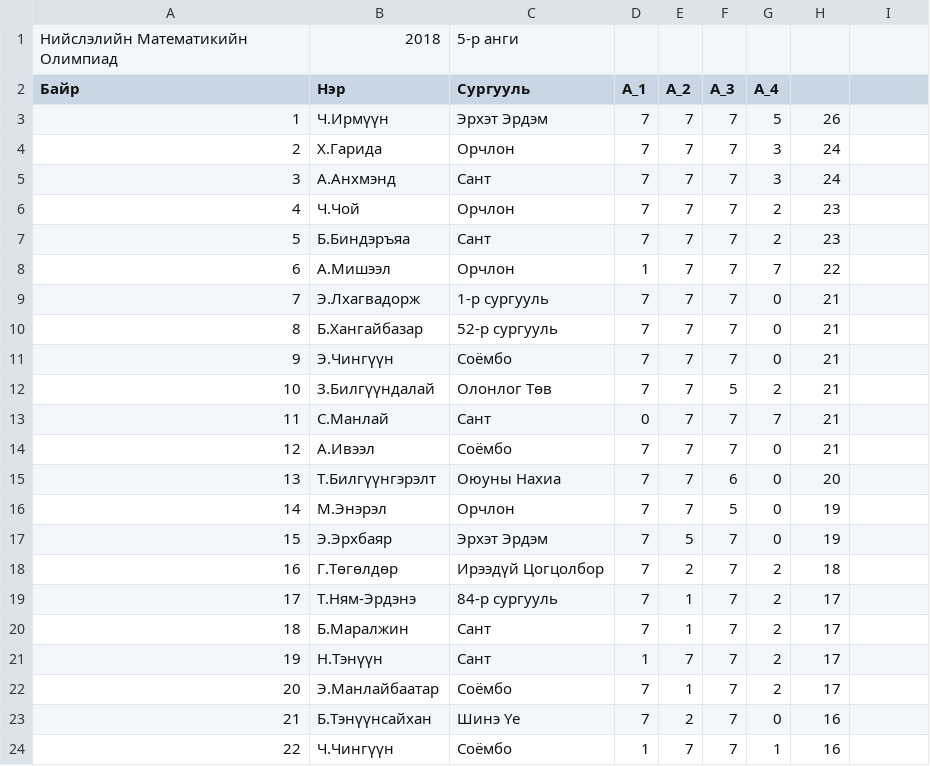
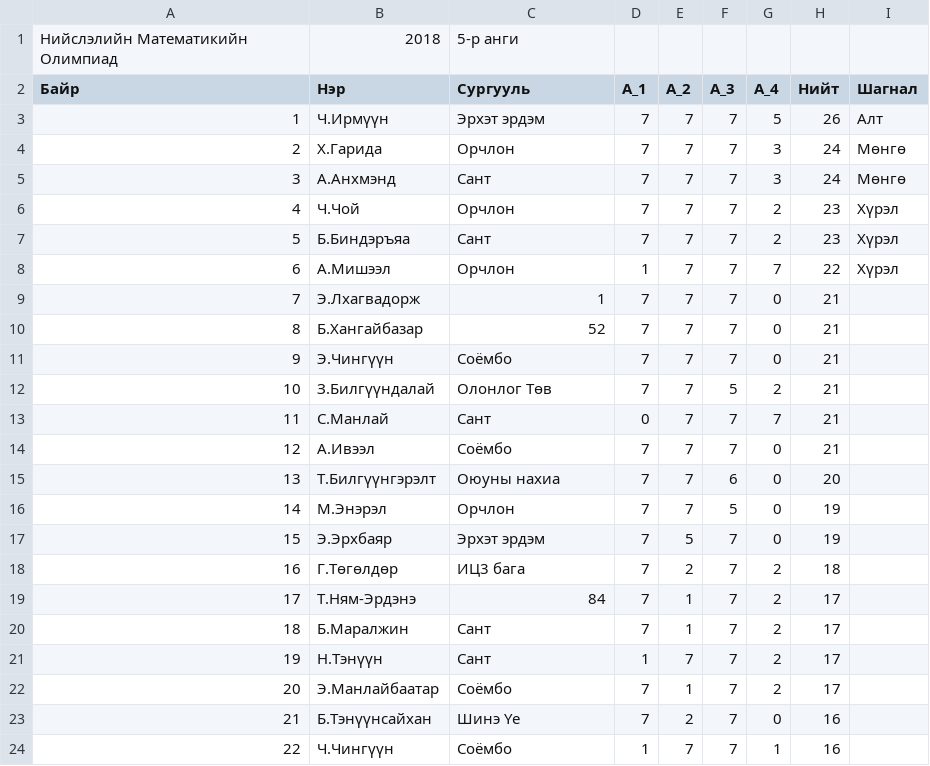
Before and after one commit to batmendbar/Myangat, a CSV file: dun.csv, drawn as a sheet; only a part is shown; the diff covers the shown part only.

```diff
--- a/dun.csv
+++ b/dun.csv
@@ -2,9 +2,9 @@
-Байр,Нэр,Сургууль,А_1,А_2,А_3,А_4,
-1,Ч.Ирмүүн,Эрхэт Эрдэм ,7,7,7,5,26
-2,Х.Гарида,Орчлон,7,7,7,3,24
-3,А.Анхмэнд,Сант,7,7,7,3,24
-4,Ч.Чой,Орчлон,7,7,7,2,23
-5,Б.Биндэръяа,Сант,7,7,7,2,23
-6,А.Мишээл,Орчлон,1,7,7,7,22
-7,Э.Лхагвадорж,1-р сургууль,7,7,7,0,21
-8,Б.Хангайбазар,52-р сургууль,7,7,7,0,21
+Байр,Нэр,Сургууль,А_1,А_2,А_3,А_4,Нийт,Шагнал
+1,Ч.Ирмүүн,Эрхэт эрдэм ,7,7,7,5,26,Алт
+2,Х.Гарида,Орчлон,7,7,7,3,24,Мөнгө
+3,А.Анхмэнд,Сант,7,7,7,3,24,Мөнгө
+4,Ч.Чой,Орчлон,7,7,7,2,23,Хүрэл
+5,Б.Биндэръяа,Сант,7,7,7,2,23,Хүрэл
+6,А.Мишээл,Орчлон,1,7,7,7,22,Хүрэл
+7,Э.Лхагвадорж,1,7,7,7,0,21,
+8,Б.Хангайбазар,52,7,7,7,0,21,
@@ -15 +15 @@
-13,Т.Билгүүнгэрэлт ,Оюуны Нахиа,7,7,6,0,20
+13,Т.Билгүүнгэрэлт ,Оюуны нахиа,7,7,6,0,20,
@@ -17,3 +17,3 @@
-15,Э.Эрхбаяр,Эрхэт Эрдэм ,7,5,7,0,19
-16,Г.Төгөлдөр,Ирээдүй Цогцолбор,7,2,7,2,18
-17,Т.Ням-Эрдэнэ,84-р сургууль,7,1,7,2,17
+15,Э.Эрхбаяр,Эрхэт эрдэм ,7,5,7,0,19,
+16,Г.Төгөлдөр,ИЦ3 бага,7,2,7,2,18,
+17,Т.Ням-Эрдэнэ,84,7,1,7,2,17,
```
Also changed, not shown: 32 edited cells elsewhere in this file, 4 other files.
